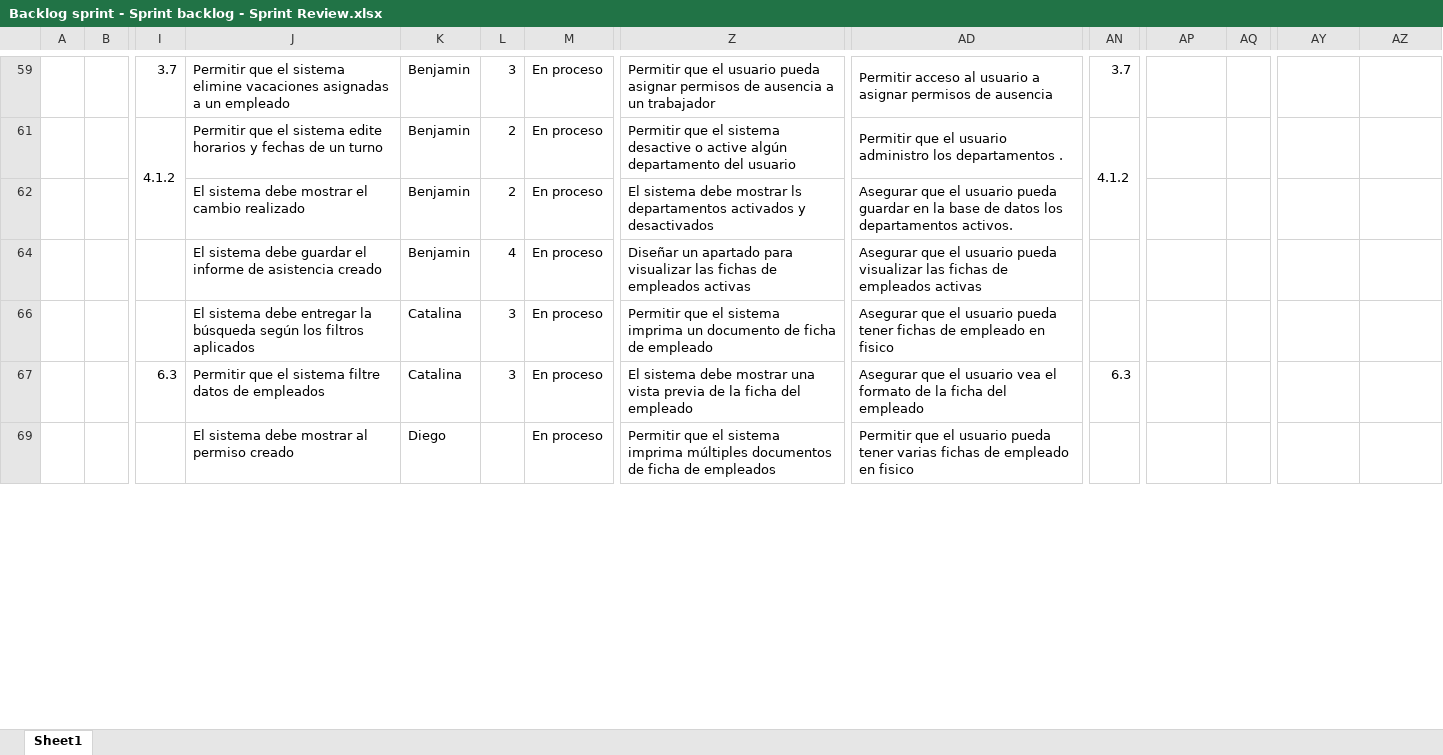
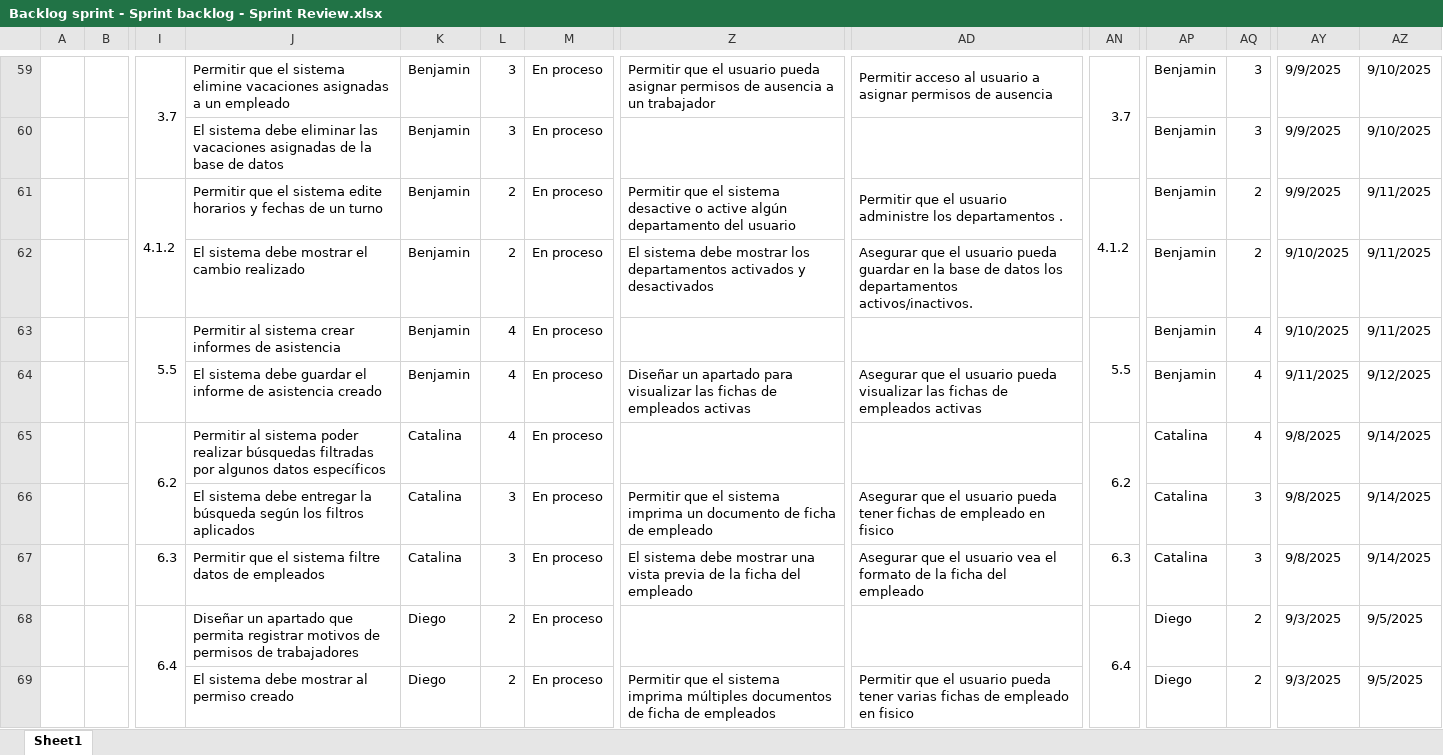
Before and after one commit to vixo23/ING-DE-SOFTWARE, an Excel workbook: INCREMENTO2/EXCELS/Backlog sprint - Sprint backlog - Sprint Review.xlsx, sheet Sheet1, drawn as a sheet; only a part is shown, gaps mark what is left out; values as stored, in another font and other column widths than the file's, no cell formats; table styles not drawn; rows hold the shown columns only; the diff covers the shown part only; the diff names each change by its address in the sheet, - before the commit and + after, or states it on an @@ line.

```diff
--- a/INCREMENTO2/EXCELS/Backlog sprint - Sprint backlog - Sprint Review.xlsx (sheet Sheet1)
+++ b/INCREMENTO2/EXCELS/Backlog sprint - Sprint backlog - Sprint Review.xlsx (sheet Sheet1)
+I59:I60 merged
+AN59:AN60 merged
-AP59: (empty)
+AP59: Benjamin
-AQ59: (empty)
+AQ59: 3
-AY59: (empty)
+AY59: 9/9/2025
-AZ59: (empty)
+AZ59: 9/10/2025
+row 60:  |  |  | El sistema debe eliminar las vacaciones asignadas de la base de datos | Benjamin | 3 | En proceso |  |  |  | Benjamin | 3 | 9/9/2025 | 9/10/2025
-AD61: …el usuario administro los departamentos…
+AD61: …el usuario administre los departamentos…
-AP61:AP62: (empty)
+AP61:AP62: Benjamin
-AQ61:AQ62: (empty)
+AQ61:AQ62: 2
-AY61: (empty)
+AY61: 9/9/2025
-AZ61:AZ62: (empty)
+AZ61:AZ62: 9/11/2025
-Z62: …debe mostrar ls departamentos activados…
+Z62: …debe mostrar los departamentos activados…
-AD62: …los departamentos activos.
+AD62: …los departamentos activos/inactivos.
-AY62: (empty)
+AY62: 9/10/2025
+row 63:  |  | 5.5 | Permitir al sistema crear informes de asistencia | Benjamin | 4 | En proceso |  |  | 5.5 | Benjamin | 4 | 9/10/2025 | 9/11/2025
-AP64: (empty)
+AP64: Benjamin
-AQ64: (empty)
+AQ64: 4
-AY64: (empty)
+AY64: 9/11/2025
-AZ64: (empty)
+AZ64: 9/12/2025
+row 65:  |  | 6.2 | Permitir al sistema poder realizar búsquedas filtradas por algunos datos específicos | Catalina | 4 | En proceso |  |  | 6.2 | Catalina | 4 | 9/8/2025 | 9/14/2025
-AP66:AP67: (empty)
+AP66:AP67: Catalina
-AQ66:AQ67: (empty)
+AQ66:AQ67: 3
-AY66:AY67: (empty)
+AY66:AY67: 9/8/2025
-AZ66:AZ67: (empty)
+AZ66:AZ67: 9/14/2025
+row 68:  |  | 6.4 | Diseñar un apartado que permita registrar motivos de permisos de trabajadores | Diego | 2 | En proceso |  |  | 6.4 | Diego | 2 | 9/3/2025 | 9/5/2025
-L69: (empty)
+L69: 2
-AP69: (empty)
+AP69: Diego
-AQ69: (empty)
+AQ69: 2
-AY69: (empty)
+AY69: 9/3/2025
-AZ69: (empty)
+AZ69: 9/5/2025
```
Also changed, not shown: 70 added rows, 37 hidden or unhidden rows, 12 edited cells and merged cells elsewhere in this sheet, cell formats, hidden cells, INCREMENTO2/Excels/Backlog sprint - Sprint backlog - Sprint Review.xlsx.
